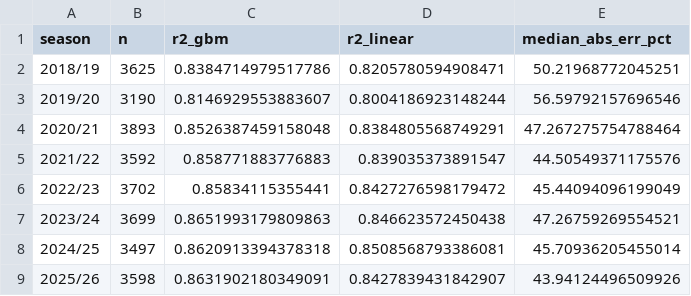
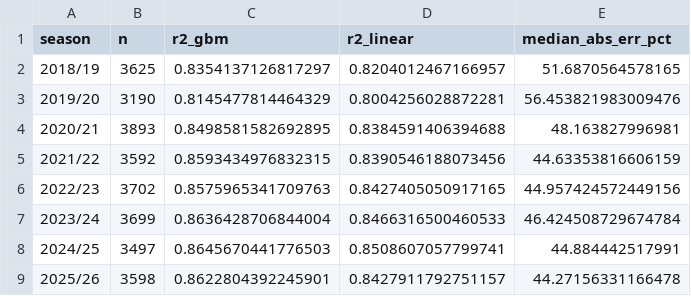
Before and after one commit to goathe2001/football-transfer-market, a CSV file: outputs/04_model_metrics.csv, drawn as a sheet.

```diff
--- a/outputs/04_model_metrics.csv
+++ b/outputs/04_model_metrics.csv
@@ -1,9 +1,9 @@
 season,n,r2_gbm,r2_linear,median_abs_err_pct
-2018/19,3625,0.8384714979517786,0.8205780594908471,50.21968772045251
-2019/20,3190,0.8146929553883607,0.8004186923148244,56.59792157696546
-2020/21,3893,0.8526387459158048,0.8384805568749291,47.267275754788464
-2021/22,3592,0.858771883776883,0.839035373891547,44.50549371175576
-2022/23,3702,0.85834115355441,0.8427276598179472,45.44094096199049
-2023/24,3699,0.8651993179809863,0.846623572450438,47.26759269554521
-2024/25,3497,0.8620913394378318,0.8508568793386081,45.70936205455014
-2025/26,3598,0.8631902180349091,0.8427839431842907,43.94124496509926
+2018/19,3625,0.8354137126817297,0.8204012467166957,51.6870564578165
+2019/20,3190,0.8145477814464329,0.8004256028872281,56.453821983009476
+2020/21,3893,0.8498581582692895,0.8384591406394688,48.163827996981
+2021/22,3592,0.8593434976832315,0.8390546188073456,44.63353816606159
+2022/23,3702,0.8575965341709763,0.8427405050917165,44.957424572449156
+2023/24,3699,0.8636428706844004,0.8466316500460533,46.424508729674784
+2024/25,3497,0.8645670441776503,0.8508607057799741,44.884442517991
+2025/26,3598,0.8622804392245901,0.8427911792751157,44.27156331166478
```
Also changed, not shown: outputs/03_dose_response.csv, outputs/03_event_study.csv, 15 other files.
